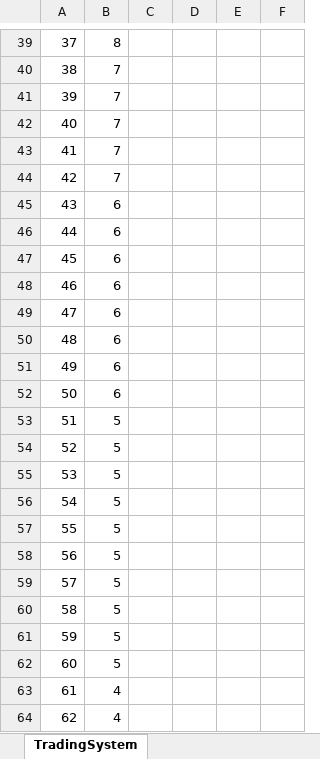
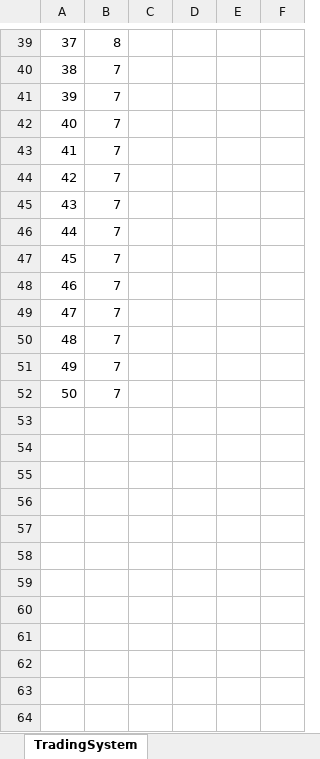
Before and after one commit to twiederk/PirateGame, an Excel workbook: resources/TradingSystem.xlsx, sheet TradingSystem, drawn as a sheet; only a part is shown, gaps mark what is left out; values as stored, in another font and other column widths than the file's, no borders; charts and pictures not drawn; the diff covers the shown part only; the diff names each change by its address in the sheet, - before the commit and + after, or states it on an @@ line.

Commit message:
Version 1.4.0
Added save and load game
Added screenshot to README.md
Replaced magic numbers in `proc_gen_world.gd`
Added `TradingItemTable` node to avoid conflict with `TravelButton`

```diff
--- a/resources/TradingSystem.xlsx (sheet TradingSystem)
+++ b/resources/TradingSystem.xlsx (sheet TradingSystem)
-B45:B52: 6
+B45:B52: 7
-row 53: 51 | 5
-row 54: 52 | 5
-row 55: 53 | 5
-row 56: 54 | 5
-row 57: 55 | 5
-row 58: 56 | 5
-row 59: 57 | 5
-row 60: 58 | 5
-row 61: 59 | 5
-row 62: 60 | 5
-row 63: 61 | 4
-row 64: 62 | 4
```
Also changed, not shown: 239 removed rows and 7 edited cells elsewhere in this sheet, formulas that keep their value, charts or pictures, 32 other files.
